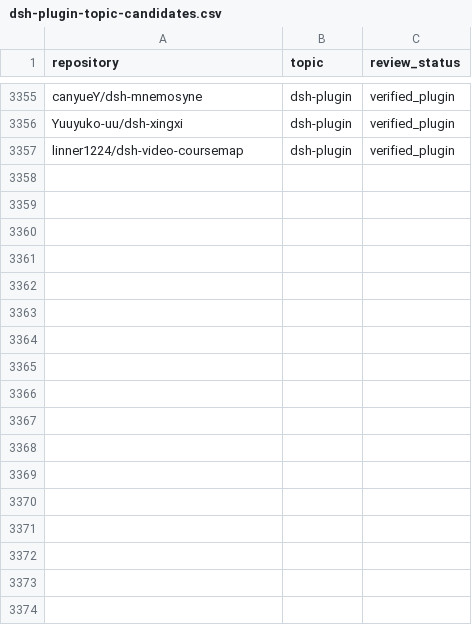
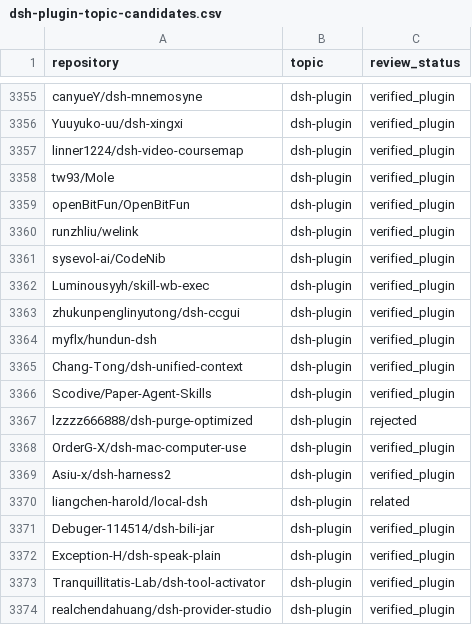
Before and after one commit to cccakeee/awesome-dsh-plugins, a CSV file: data/dsh-plugin-topic-candidates.csv, drawn as a sheet; only a part is shown, gaps mark what is left out.

Commit message:
chore: refresh dsh plugin topic catalog 2026-11-10

```diff
--- a/data/dsh-plugin-topic-candidates.csv
+++ b/data/dsh-plugin-topic-candidates.csv
@@ -3357 +3357,18 @@ Yuuyuko-uu/dsh-xingxi,dsh-plugin,verified_plugin
 linner1224/dsh-video-coursemap,dsh-plugin,verified_plugin
+tw93/Mole,dsh-plugin,verified_plugin
+openBitFun/OpenBitFun,dsh-plugin,verified_plugin
+runzhliu/welink,dsh-plugin,verified_plugin
+sysevol-ai/CodeNib,dsh-plugin,verified_plugin
+Luminousyyh/skill-wb-exec,dsh-plugin,verified_plugin
+zhukunpenglinyutong/dsh-ccgui,dsh-plugin,verified_plugin
+myflx/hundun-dsh,dsh-plugin,verified_plugin
+Chang-Tong/dsh-unified-context,dsh-plugin,verified_plugin
+Scodive/Paper-Agent-Skills,dsh-plugin,verified_plugin
+lzzzz666888/dsh-purge-optimized,dsh-plugin,rejected
+OrderG-X/dsh-mac-computer-use,dsh-plugin,verified_plugin
+Asiu-x/dsh-harness2,dsh-plugin,verified_plugin
+liangchen-harold/local-dsh,dsh-plugin,related
+Debuger-114514/dsh-bili-jar,dsh-plugin,verified_plugin
+Exception-H/dsh-speak-plain,dsh-plugin,verified_plugin
+Tranquillitatis-Lab/dsh-tool-activator,dsh-plugin,verified_plugin
+realchendahuang/dsh-provider-studio,dsh-plugin,verified_plugin
```
Also changed, not shown: 19 other files.
